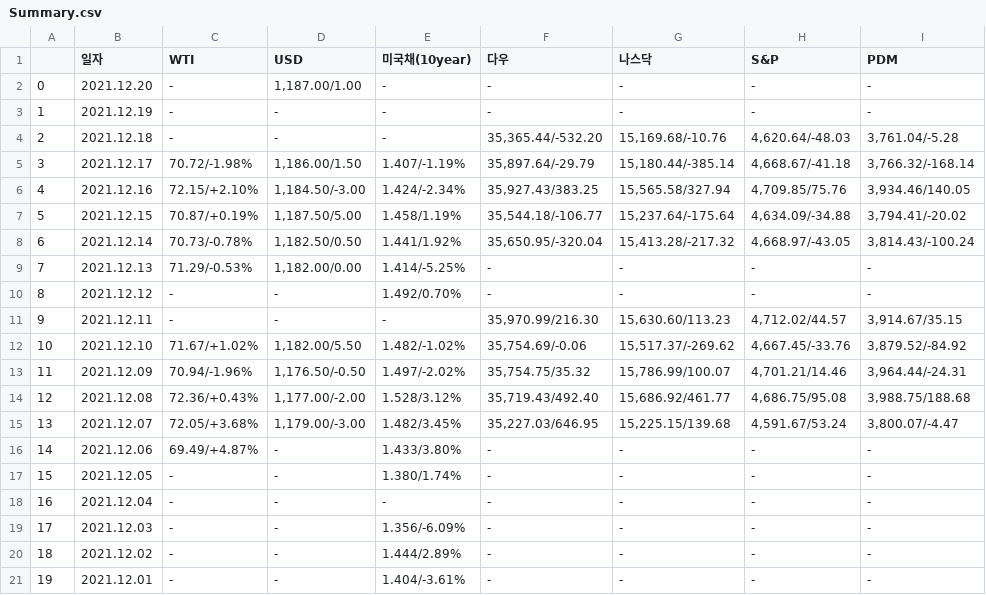
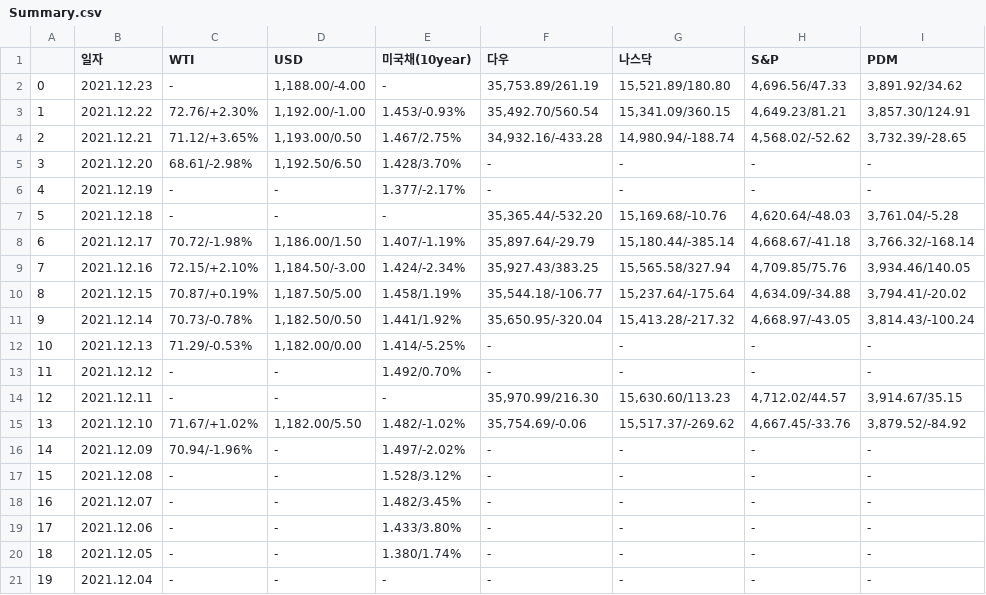
Before and after one commit to sgw0214/VSC, a CSV file: Summary.csv, drawn as a sheet; removed rows and columns are numbered as before the commit, all else as after; the diff names each change by its address in the sheet, - before the commit and + after, or states it on an @@ line.

```diff
--- a/Summary.csv
+++ b/Summary.csv
+row 2: 0 | 2021.12.23 | - | 1,188.00/-4.00 | - | 35,753.89/261.19 | 15,521.89/180.80 | 4,696.56/47.33 | 3,891.92/34.62
+row 3: 1 | 2021.12.22 | 72.76/+2.30% | 1,192.00/-1.00 | 1.453/-0.93% | 35,492.70/560.54 | 15,341.09/360.15 | 4,649.23/81.21 | 3,857.30/124.91
+row 4: 2 | 2021.12.21 | 71.12/+3.65% | 1,193.00/0.50 | 1.467/2.75% | 34,932.16/-433.28 | 14,980.94/-188.74 | 4,568.02/-52.62 | 3,732.39/-28.65
@@ column A renumbered between rows 5 and 21 @@
-C5 (WTI): -
+C5 (WTI): 68.61/-2.98%
-D5 (USD): 1,187.00/1.00
+D5 (USD): 1,192.50/6.50
-E5 (미국채(10year)): -
+E5 (미국채(10year)): 1.428/3.70%
-E6 (미국채(10year)): -
+E6 (미국채(10year)): 1.377/-2.17%
-D16 (USD): 1,176.50/-0.50
+D16 (USD): -
-F16 (다우): 35,754.75/35.32
+F16 (다우): -
-G16 (나스닥): 15,786.99/100.07
+G16 (나스닥): -
-H16 (S&P): 4,701.21/14.46
+H16 (S&P): -
-I16 (PDM): 3,964.44/-24.31
+I16 (PDM): -
-C17 (WTI): 72.36/+0.43%
+C17 (WTI): -
-D17 (USD): 1,177.00/-2.00
+D17 (USD): -
-F17 (다우): 35,719.43/492.40
+F17 (다우): -
-G17 (나스닥): 15,686.92/461.77
+G17 (나스닥): -
-H17 (S&P): 4,686.75/95.08
+H17 (S&P): -
-I17 (PDM): 3,988.75/188.68
+I17 (PDM): -
-C18 (WTI): 72.05/+3.68%
+C18 (WTI): -
-D18 (USD): 1,179.00/-3.00
+D18 (USD): -
-F18 (다우): 35,227.03/646.95
+F18 (다우): -
-G18 (나스닥): 15,225.15/139.68
+G18 (나스닥): -
-H18 (S&P): 4,591.67/53.24
+H18 (S&P): -
-I18 (PDM): 3,800.07/-4.47
+I18 (PDM): -
-C19 (WTI): 69.49/+4.87%
+C19 (WTI): -
-row 19: 17 | 2021.12.03 | - | - | 1.356/-6.09% | - | - | - | -
-row 20: 18 | 2021.12.02 | - | - | 1.444/2.89% | - | - | - | -
-row 21: 19 | 2021.12.01 | - | - | 1.404/-3.61% | - | - | - | -
```
Also changed, not shown: economy_an.csv, stock_an.csv, 2 other files.
